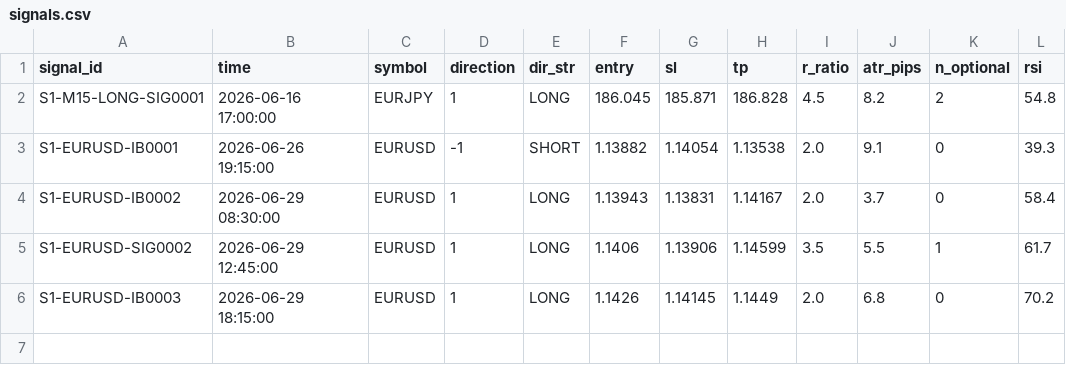
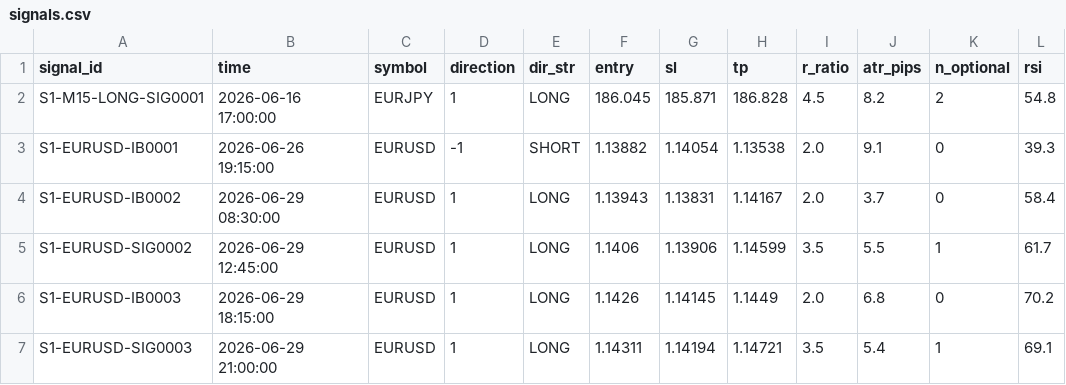
Before and after one commit to alexandrutarnicer-ai/trading-bot, a CSV file: data/live_signals/session1/signals.csv, drawn as a sheet; the diff names each change by its address in the sheet, - before the commit and + after, or states it on an @@ line.

```diff
--- a/data/live_signals/session1/signals.csv
+++ b/data/live_signals/session1/signals.csv
+row 7: S1-EURUSD-SIG0003 | 2026-06-29 21:00:00 | EURUSD | 1 | LONG | 1.14311 | 1.14194 | 1.14721 | 3.5 | 5.4 | 1 | 69.1
```
Also changed, not shown: data/live_signals/session1/outcomes.csv, data/live_signals/session11/signals.csv, 5 other files.
